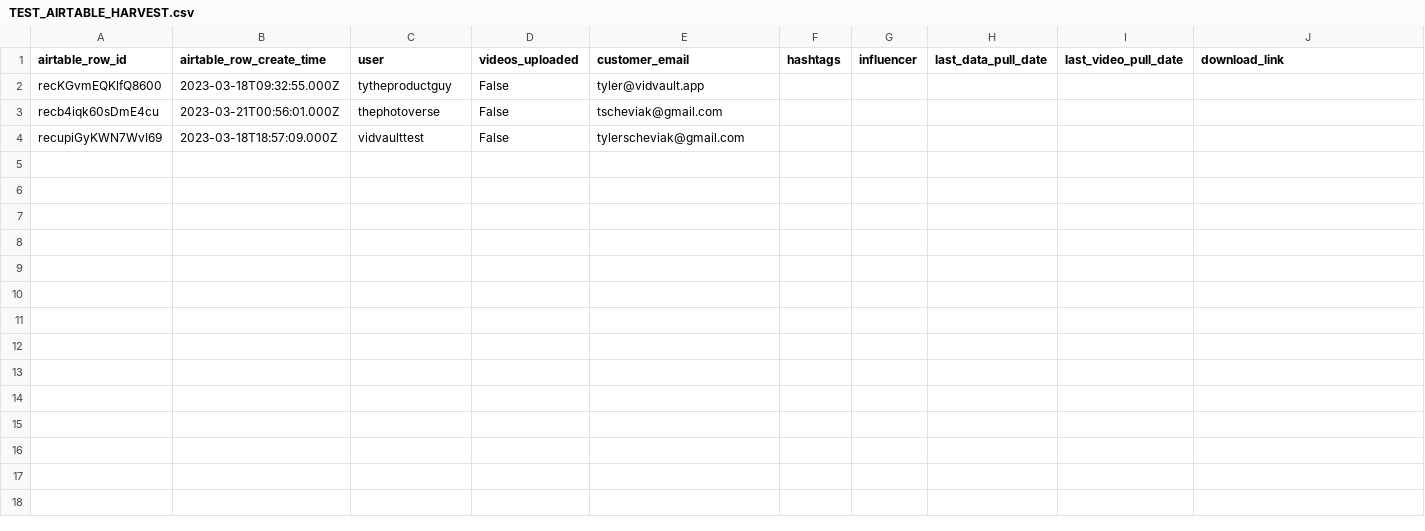
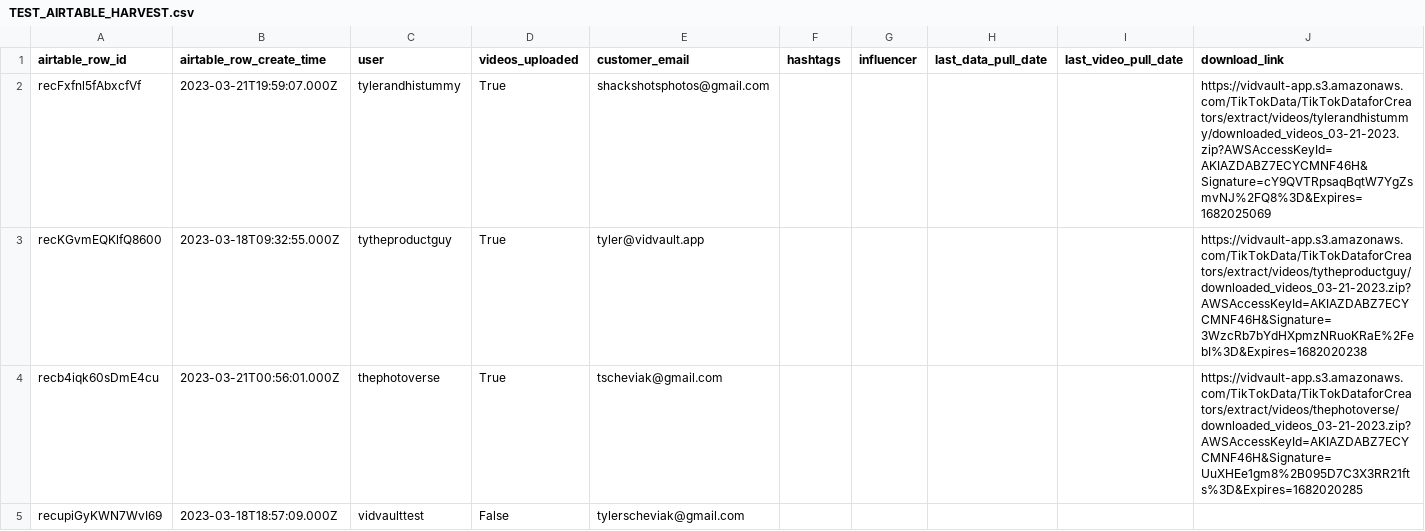
Before and after one commit to emacollins/TikTokData, a CSV file: TEST_AIRTABLE_HARVEST.csv, drawn as a sheet.

```diff
--- a/TEST_AIRTABLE_HARVEST.csv
+++ b/TEST_AIRTABLE_HARVEST.csv
@@ -1,4 +1,5 @@
 airtable_row_id,airtable_row_create_time,user,videos_uploaded,customer_email,hashtags,influencer,last_data_pull_date,last_video_pull_date,download_link
-recKGvmEQKlfQ8600,2023-03-18T09:32:55.000Z,tytheproductguy,False,tyler@vidvault.app,,,,,
-recb4iqk60sDmE4cu,2023-03-21T00:56:01.000Z,thephotoverse,False,tscheviak@gmail.com,,,,,
+recFxfnl5fAbxcfVf,2023-03-21T19:59:07.000Z,tylerandhistummy,True,shackshotsphotos@gmail.com,,,,,https://vidvault-app.s3.amazonaws.com/TikTokData/TikTokDataforCreators/extract/videos/tylerandhistummy/downloaded_videos_03-21-2023.zip?AWSAccessKeyId=AKIAZDABZ7ECYCMNF46H&Signature=cY9QVTRpsaqBqtW7YgZsmvNJ%2FQ8%3D&Expires=1682025069
+recKGvmEQKlfQ8600,2023-03-18T09:32:55.000Z,tytheproductguy,True,tyler@vidvault.app,,,,,https://vidvault-app.s3.amazonaws.com/TikTokData/TikTokDataforCreators/extract/videos/tytheproductguy/downloaded_videos_03-21-2023.zip?AWSAccessKeyId=AKIAZDABZ7ECYCMNF46H&Signature=3WzcRb7bYdHXpmzNRuoKRaE%2FebI%3D&Expires=1682020238
+recb4iqk60sDmE4cu,2023-03-21T00:56:01.000Z,thephotoverse,True,tscheviak@gmail.com,,,,,https://vidvault-app.s3.amazonaws.com/TikTokData/TikTokDataforCreators/extract/videos/thephotoverse/downloaded_videos_03-21-2023.zip?AWSAccessKeyId=AKIAZDABZ7ECYCMNF46H&Signature=UuXHEe1gm8%2B095D7C3X3RR21fts%3D&Expires=1682020285
 recupiGyKWN7WvI69,2023-03-18T18:57:09.000Z,vidvaulttest,False,tylerscheviak@gmail.com,,,,,
```
Also changed, not shown: 3 other files.
